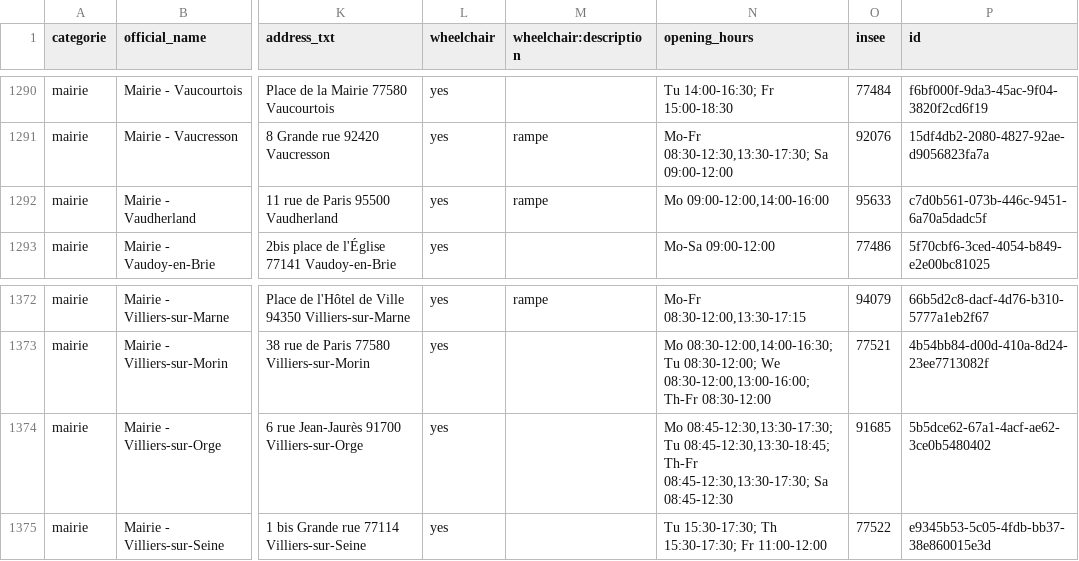
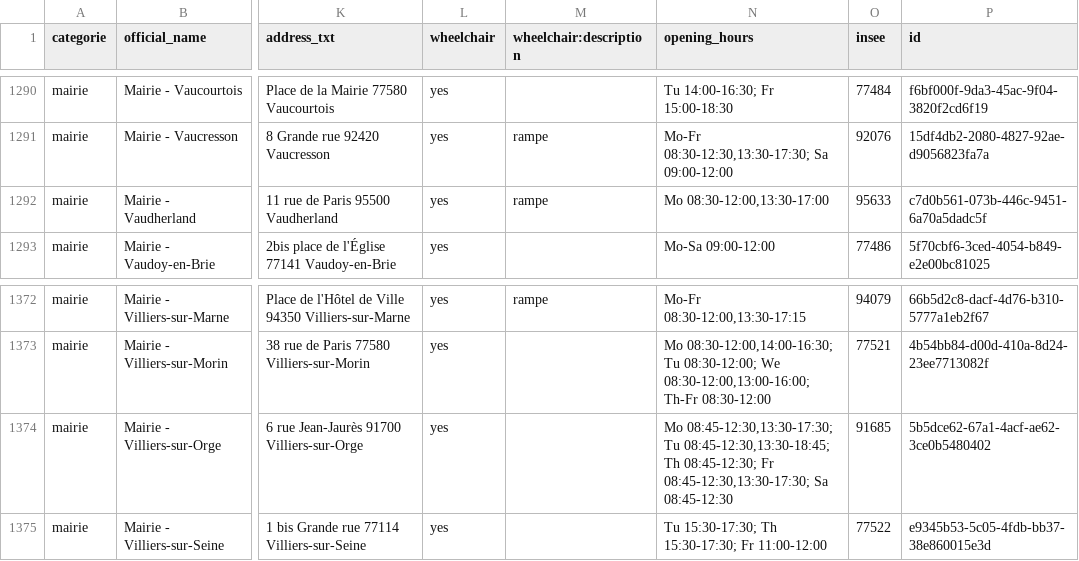
Before and after one commit to nlehuby/sepuqu, a CSV file: focus_with_osm.csv, drawn as a sheet; only a part is shown, gaps mark what is left out; the diff covers the shown part only; the diff names each change by its address in the sheet, - before the commit and + after, or states it on an @@ line.

```diff
--- a/focus_with_osm.csv
+++ b/focus_with_osm.csv
-N1292 (opening_hours): Mo 09:00-12:00,14:00-16:00
+N1292 (opening_hours): Mo 08:30-12:00,13:30-17:00
-N1374 (opening_hours): …Tu 08:45-12:30,13:30-18:45; Th-Fr 08:45-12:30,13:30-17:30; Sa…
+N1374 (opening_hours): …Tu 08:45-12:30,13:30-18:45; Th 08:45-12:30; Fr 08:45-12:30,13:30-17:30; Sa…
```
Also changed, not shown: 19 edited cells elsewhere in this file.
